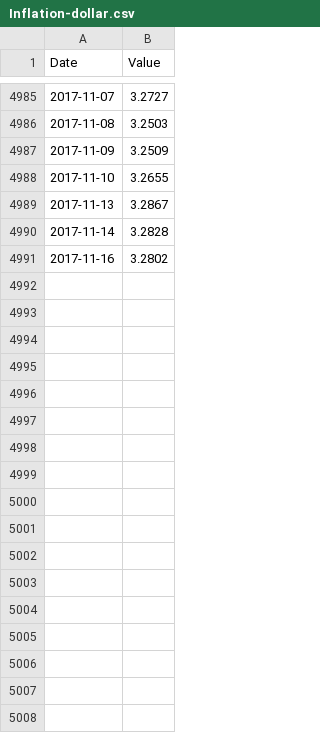
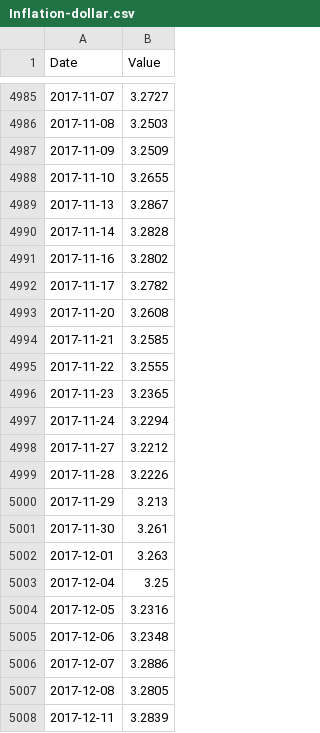
Before and after one commit to msperlin/GetITRData_auxiliary, a CSV file: Inflation-dollar.csv, drawn as a sheet; only a part is shown, gaps mark what is left out; the diff names each change by its address in the sheet, - before the commit and + after, or states it on an @@ line.

```diff
--- a/Inflation-dollar.csv
+++ b/Inflation-dollar.csv
+row 4992: 2017-11-17 | 3.2782
+row 4993: 2017-11-20 | 3.2608
+row 4994: 2017-11-21 | 3.2585
+row 4995: 2017-11-22 | 3.2555
+row 4996: 2017-11-23 | 3.2365
+row 4997: 2017-11-24 | 3.2294
+row 4998: 2017-11-27 | 3.2212
+row 4999: 2017-11-28 | 3.2226
+row 5000: 2017-11-29 | 3.213
+row 5001: 2017-11-30 | 3.261
+row 5002: 2017-12-01 | 3.263
+row 5003: 2017-12-04 | 3.25
+row 5004: 2017-12-05 | 3.2316
+row 5005: 2017-12-06 | 3.2348
+row 5006: 2017-12-07 | 3.2886
+row 5007: 2017-12-08 | 3.2805
+row 5008: 2017-12-11 | 3.2839
```
Also changed, not shown: Inflation-IPCA.csv.
